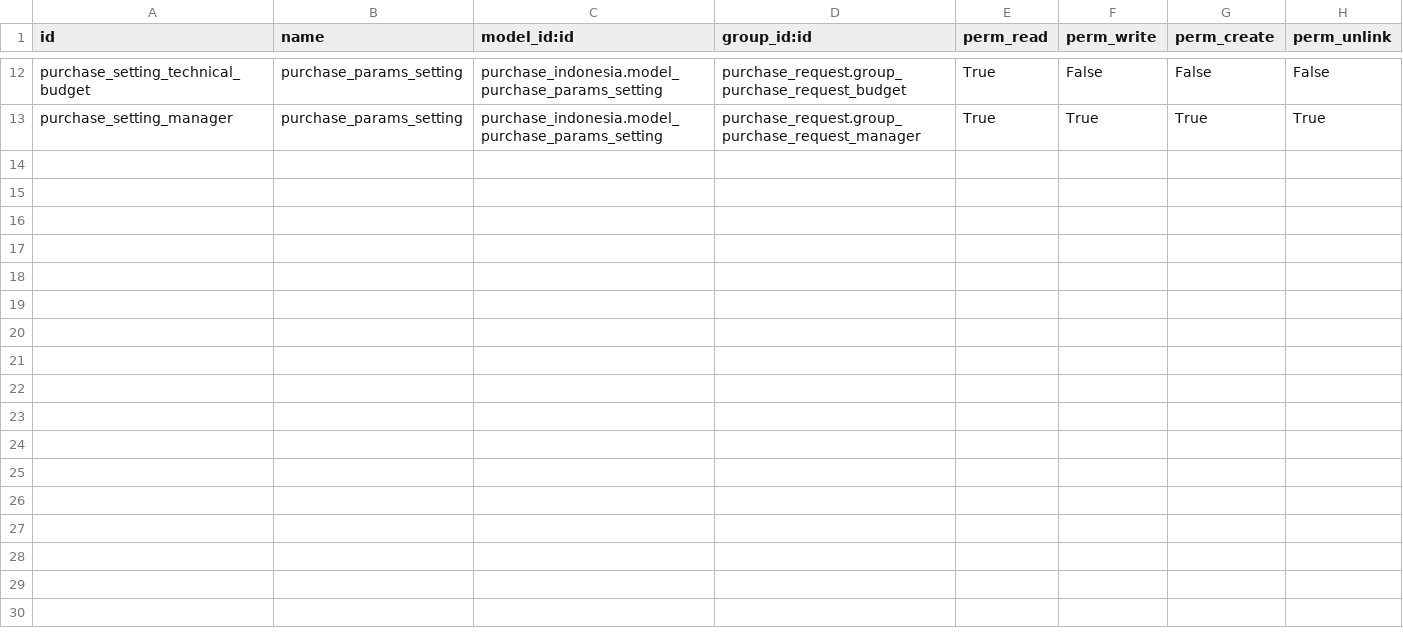
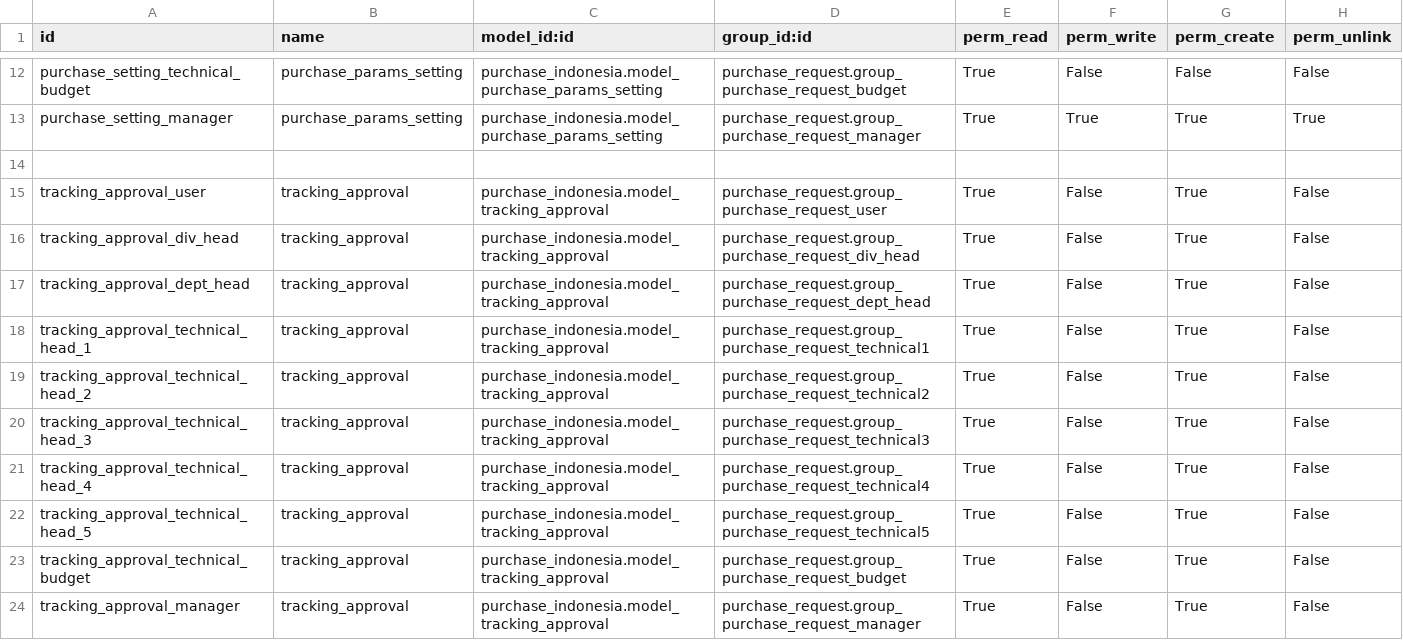
Before and after one commit to sutanto62/estate, a CSV file: purchase_indonesia/security/ir.model.access.csv, drawn as a sheet; only a part is shown, gaps mark what is left out.

Commit message:
[ADD] purchase_indonesia : add model tracing approval

```diff
--- a/purchase_indonesia/security/ir.model.access.csv
+++ b/purchase_indonesia/security/ir.model.access.csv
@@ -13 +13,12 @@
 "purchase_setting_manager","purchase_params_setting","purchase_indonesia.model_purchase_params_setting","purchase_request.group_purchase_request_manager","True","True","True","True"
+,,,,,,,
+"tracking_approval_user","tracking_approval","purchase_indonesia.model_tracking_approval","purchase_request.group_purchase_request_user","True","False","True","False"
+"tracking_approval_div_head","tracking_approval","purchase_indonesia.model_tracking_approval","purchase_request.group_purchase_request_div_head","True","False","True","False"
+"tracking_approval_dept_head","tracking_approval","purchase_indonesia.model_tracking_approval","purchase_request.group_purchase_request_dept_head","True","False","True","False"
+"tracking_approval_technical_head_1","tracking_approval","purchase_indonesia.model_tracking_approval","purchase_request.group_purchase_request_technical1","True","False","True","False"
+"tracking_approval_technical_head_2","tracking_approval","purchase_indonesia.model_tracking_approval","purchase_request.group_purchase_request_technical2","True","False","True","False"
+"tracking_approval_technical_head_3","tracking_approval","purchase_indonesia.model_tracking_approval","purchase_request.group_purchase_request_technical3","True","False","True","False"
+"tracking_approval_technical_head_4","tracking_approval","purchase_indonesia.model_tracking_approval","purchase_request.group_purchase_request_technical4","True","False","True","False"
+"tracking_approval_technical_head_5","tracking_approval","purchase_indonesia.model_tracking_approval","purchase_request.group_purchase_request_technical5","True","False","True","False"
+"tracking_approval_technical_budget","tracking_approval","purchase_indonesia.model_tracking_approval","purchase_request.group_purchase_request_budget","True","False","True","False"
+"tracking_approval_manager","tracking_approval","purchase_indonesia.model_tracking_approval","purchase_request.group_purchase_request_manager","True","False","True","False"
```
Also changed, not shown: 15 other files.
